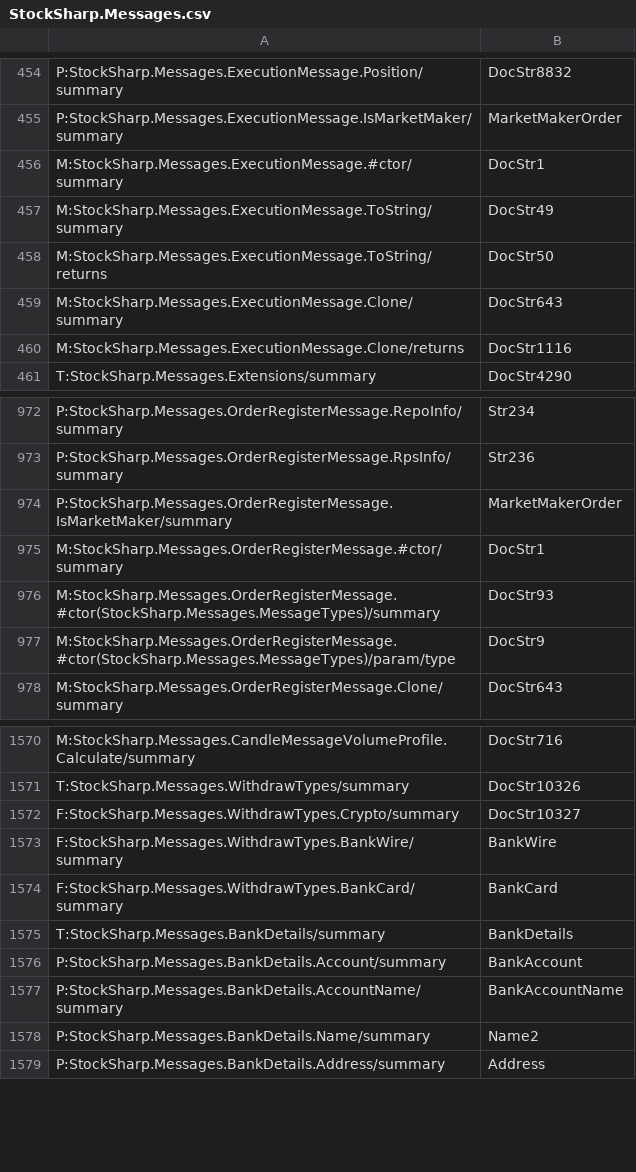
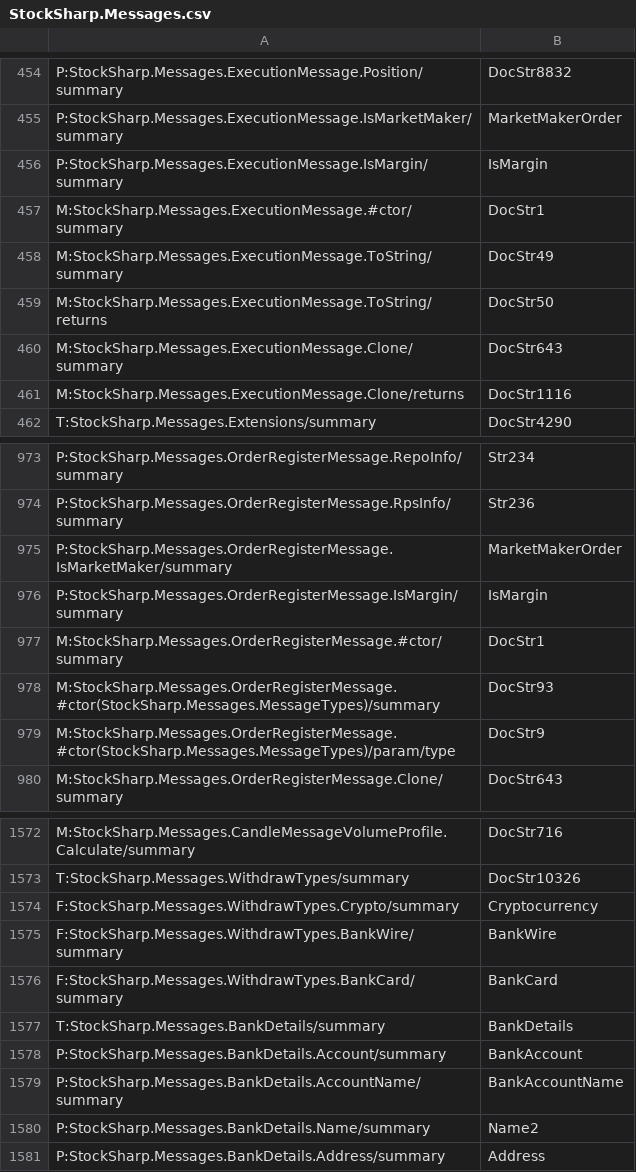
Before and after one commit to StockSharp/StockSharp, a CSV file: Localization/XmlComments/StockSharp.Messages.csv, drawn as a sheet; only a part is shown, gaps mark what is left out.

```diff
--- a/Localization/XmlComments/StockSharp.Messages.csv
+++ b/Localization/XmlComments/StockSharp.Messages.csv
@@ -455,2 +455,3 @@ P:StockSharp.Messages.ExecutionMessage.Position/summary;DocStr8832
 P:StockSharp.Messages.ExecutionMessage.IsMarketMaker/summary;MarketMakerOrder
+P:StockSharp.Messages.ExecutionMessage.IsMargin/summary;IsMargin
 M:StockSharp.Messages.ExecutionMessage.#ctor/summary;DocStr1
@@ -974,2 +975,3 @@ P:StockSharp.Messages.OrderRegisterMessage.RpsInfo/summary;Str236
 P:StockSharp.Messages.OrderRegisterMessage.IsMarketMaker/summary;MarketMakerOrder
+P:StockSharp.Messages.OrderRegisterMessage.IsMargin/summary;IsMargin
 M:StockSharp.Messages.OrderRegisterMessage.#ctor/summary;DocStr1
@@ -1571,3 +1573,3 @@ M:StockSharp.Messages.CandleMessageVolumeProfile.Calculate/summary;DocStr716
 T:StockSharp.Messages.WithdrawTypes/summary;DocStr10326
-F:StockSharp.Messages.WithdrawTypes.Crypto/summary;DocStr10327
+F:StockSharp.Messages.WithdrawTypes.Crypto/summary;Cryptocurrency
 F:StockSharp.Messages.WithdrawTypes.BankWire/summary;BankWire
```
Also changed, not shown: Localization/XmlComments/StockSharp.BusinessEntities.csv, Localization/XmlComments/StockSharp.InteractiveBrokers.csv, 2 other files.
